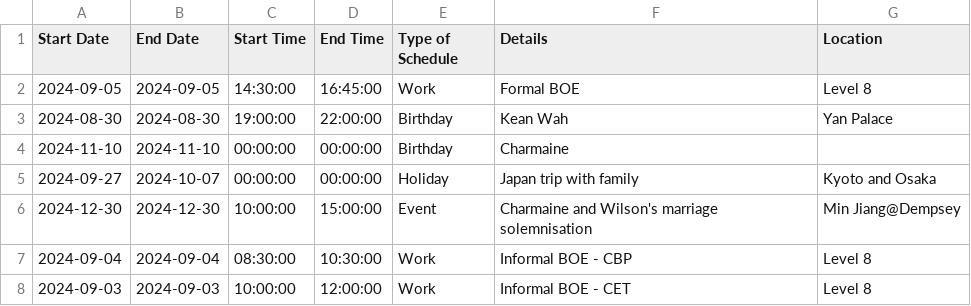
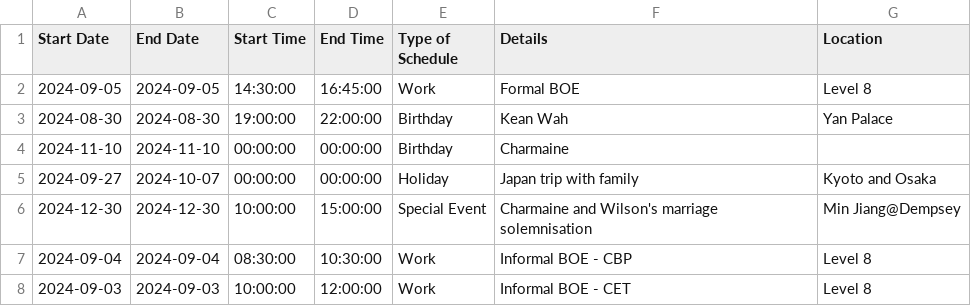
Before and after one commit to medlum/limpehGPT, a CSV file: data/calendar.csv, drawn as a sheet.

Commit message:
Update calendar.csv

```diff
--- a/data/calendar.csv
+++ b/data/calendar.csv
@@ -5,3 +5,3 @@ Start Date,End Date,Start Time,End Time,Type of Schedule,Details,Location
 2024-09-27,2024-10-07,00:00:00,00:00:00,Holiday,Japan trip with family,Kyoto and Osaka
-2024-12-30,2024-12-30,10:00:00,15:00:00,Event,Charmaine and Wilson's marriage solemnisation,Min Jiang@Dempsey
+2024-12-30,2024-12-30,10:00:00,15:00:00,Special Event,Charmaine and Wilson's marriage solemnisation,Min Jiang@Dempsey
 2024-09-04,2024-09-04,08:30:00,10:30:00,Work,Informal BOE - CBP,Level 8
```
